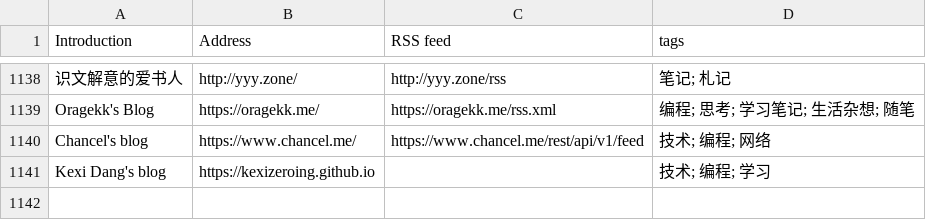
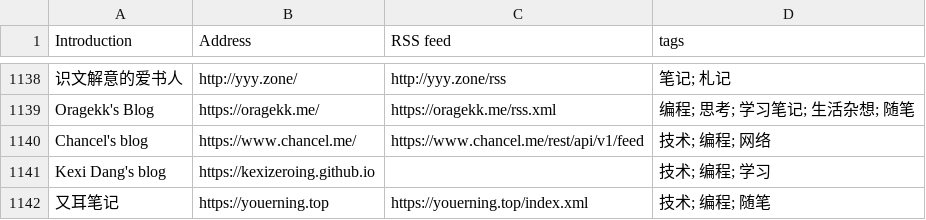
Before and after one commit to saveweb/rss-list-upstream, a CSV file: timqiam-independent-blogs-list.csv, drawn as a sheet; only a part is shown, gaps mark what is left out.

```diff
--- a/timqiam-independent-blogs-list.csv
+++ b/timqiam-independent-blogs-list.csv
@@ -1141 +1141,2 @@ Chancel's blog, https://www.chancel.me/, https://www.chancel.me/rest/api/v1/feed
 Kexi Dang's blog, https://kexizeroing.github.io, , 技术; 编程; 学习
+又耳笔记, https://youerning.top, https://youerning.top/index.xml, 技术; 编程; 随笔
```
Also changed, not shown: 2 other files.
